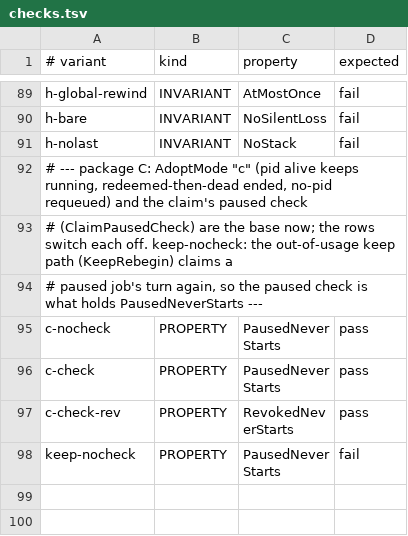
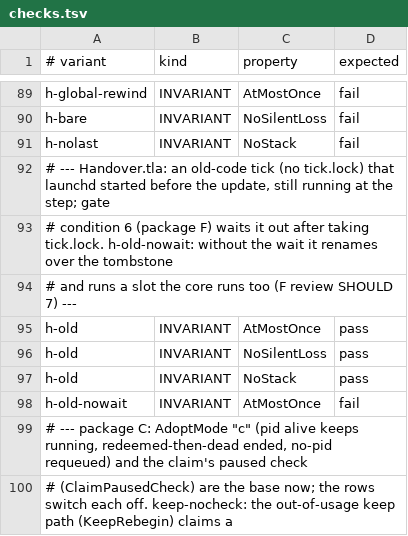
Before and after one commit to Ying-Kai-Liao/kith, a TSV file: verification/schedule-fire/checks.tsv, drawn as a sheet; only a part is shown, gaps mark what is left out; the shorter side is filled out with more unchanged rows; the diff covers the shown part only; the diff names each change by its address in the sheet, - before the commit and + after, or states it on an @@ line.

```diff
--- a/verification/schedule-fire/checks.tsv
+++ b/verification/schedule-fire/checks.tsv
+row 92: # --- Handover.tla: an old-code tick (no tick.lock) that launchd started before the update, still running at the step; gate
+row 93: # condition 6 (package F) waits it out after taking tick.lock. h-old-nowait: without the wait it renames over the tombstone
+row 94: # and runs a slot the core runs too (F review SHOULD 7) ---
+row 95: h-old | INVARIANT | AtMostOnce | pass
+row 96: h-old | INVARIANT | NoSilentLoss | pass
+row 97: h-old | INVARIANT | NoStack | pass
+row 98: h-old-nowait | INVARIANT | AtMostOnce | fail
```
Also changed, not shown: 22 added rows elsewhere in this file, 23 other files.
